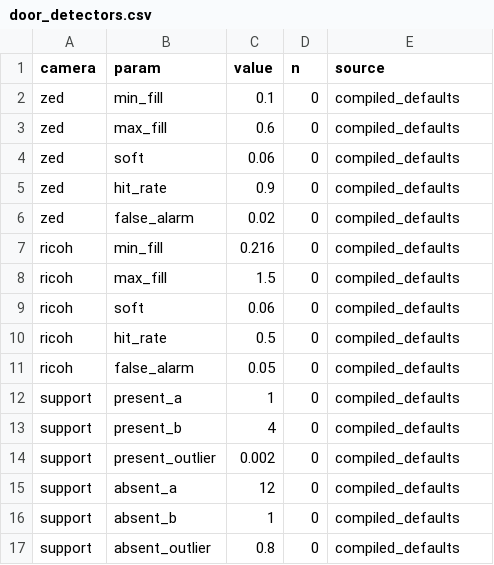
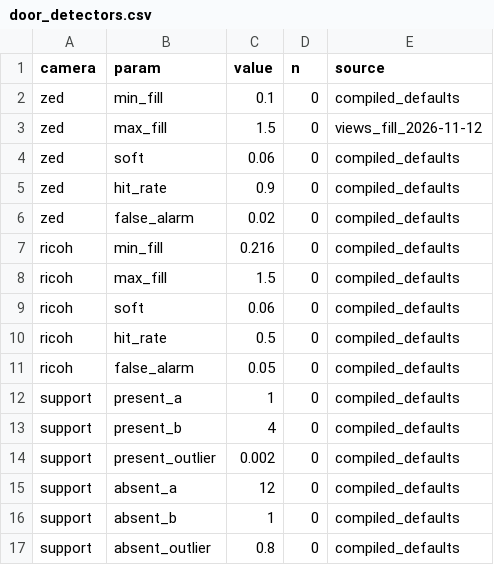
Before and after one commit to robocomp/active_inference, a CSV file: door_concept/etc/door_detectors.csv, drawn as a sheet.

```diff
--- a/door_concept/etc/door_detectors.csv
+++ b/door_concept/etc/door_detectors.csv
@@ -2,3 +2,3 @@ camera,param,value,n,source
 zed,min_fill,0.1,0,compiled_defaults
-zed,max_fill,0.6,0,compiled_defaults
+zed,max_fill,1.5,0,views_fill_2026-11-12
 zed,soft,0.06,0,compiled_defaults
```
Also changed, not shown: 10 other files.
